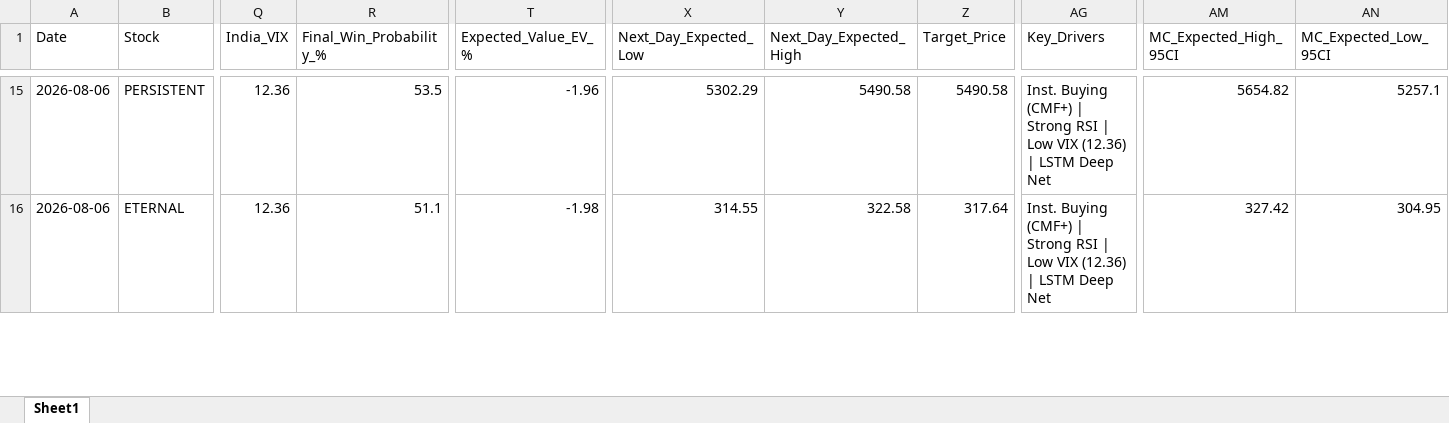
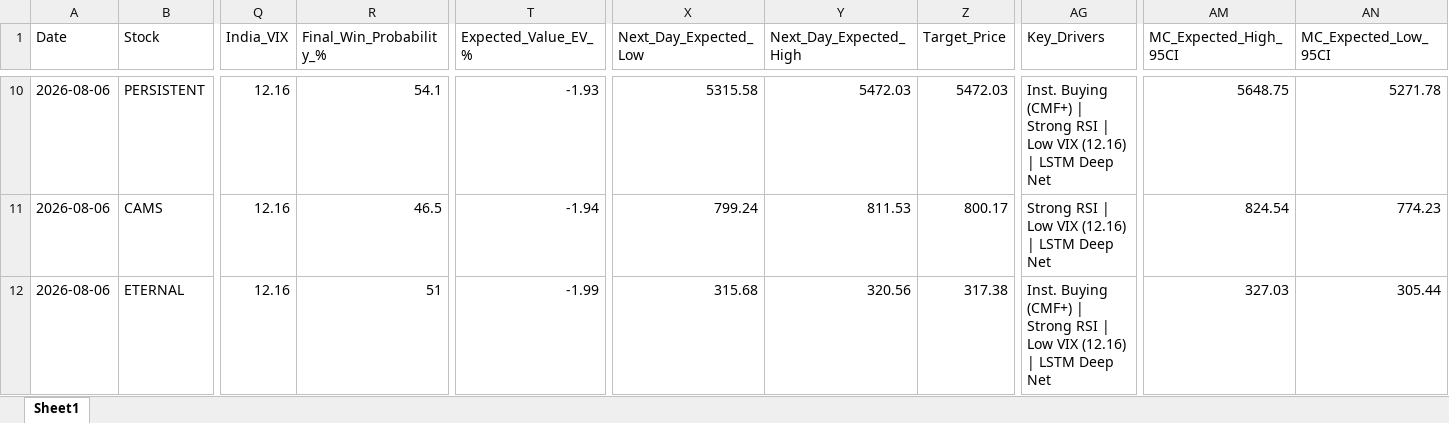
Before and after one commit to chiragkuk24/Final-Stocks, an Excel workbook: Breakout_ML_Quant_Predictions.xlsx, sheet Sheet1, drawn as a sheet; only a part is shown, gaps mark what is left out; values as stored, in another font and other column widths than the file's, no borders; addresses are those after the commit; rows hold the shown columns only; the diff covers the shown part only; the diff names each change by its address in the sheet, - before the commit and + after, or states it on an @@ line.

```diff
--- a/Breakout_ML_Quant_Predictions.xlsx (sheet Sheet1)
+++ b/Breakout_ML_Quant_Predictions.xlsx (sheet Sheet1)
-Q10 (India_VIX): 12.36
+Q10 (India_VIX): 12.16
-R10 (Final_Win_Probability_%): 53.5
+R10 (Final_Win_Probability_%): 54.1
-T10 (Expected_Value_EV_%): -1.96
+T10 (Expected_Value_EV_%): -1.93
-X10 (Next_Day_Expected_Low): 5302.29
+X10 (Next_Day_Expected_Low): 5315.58
-Y10 (Next_Day_Expected_High): 5490.58
+Y10 (Next_Day_Expected_High): 5472.03
-Z10 (Target_Price): 5490.58
+Z10 (Target_Price): 5472.03
-AG10 (Key_Drivers): …Low VIX (12.36) | LSTM…
+AG10 (Key_Drivers): …Low VIX (12.16) | LSTM…
-AM10 (MC_Expected_High_95CI): 5654.82
+AM10 (MC_Expected_High_95CI): 5648.75
-AN10 (MC_Expected_Low_95CI): 5257.1
+AN10 (MC_Expected_Low_95CI): 5271.78
+row 11: 2026-08-06 | CAMS | 12.16 | 46.5 | -1.94 | 799.24 | 811.53 | 800.17 | Strong RSI | Low VIX (12.16) | LSTM Deep Net | 824.54 | 774.23
-Q12 (India_VIX): 12.36
+Q12 (India_VIX): 12.16
-R12 (Final_Win_Probability_%): 51.1
+R12 (Final_Win_Probability_%): 51
-T12 (Expected_Value_EV_%): -1.98
+T12 (Expected_Value_EV_%): -1.99
-X12 (Next_Day_Expected_Low): 314.55
+X12 (Next_Day_Expected_Low): 315.68
-Y12 (Next_Day_Expected_High): 322.58
+Y12 (Next_Day_Expected_High): 320.56
-Z12 (Target_Price): 317.64
+Z12 (Target_Price): 317.38
-AG12 (Key_Drivers): …Low VIX (12.36) | LSTM…
+AG12 (Key_Drivers): …Low VIX (12.16) | LSTM…
-AM12 (MC_Expected_High_95CI): 327.42
+AM12 (MC_Expected_High_95CI): 327.03
-AN12 (MC_Expected_Low_95CI): 304.95
+AN12 (MC_Expected_Low_95CI): 305.44
```
Also changed, not shown: 1 added row, 7 removed rows and 159 edited cells elsewhere in this sheet, 2 other files.
